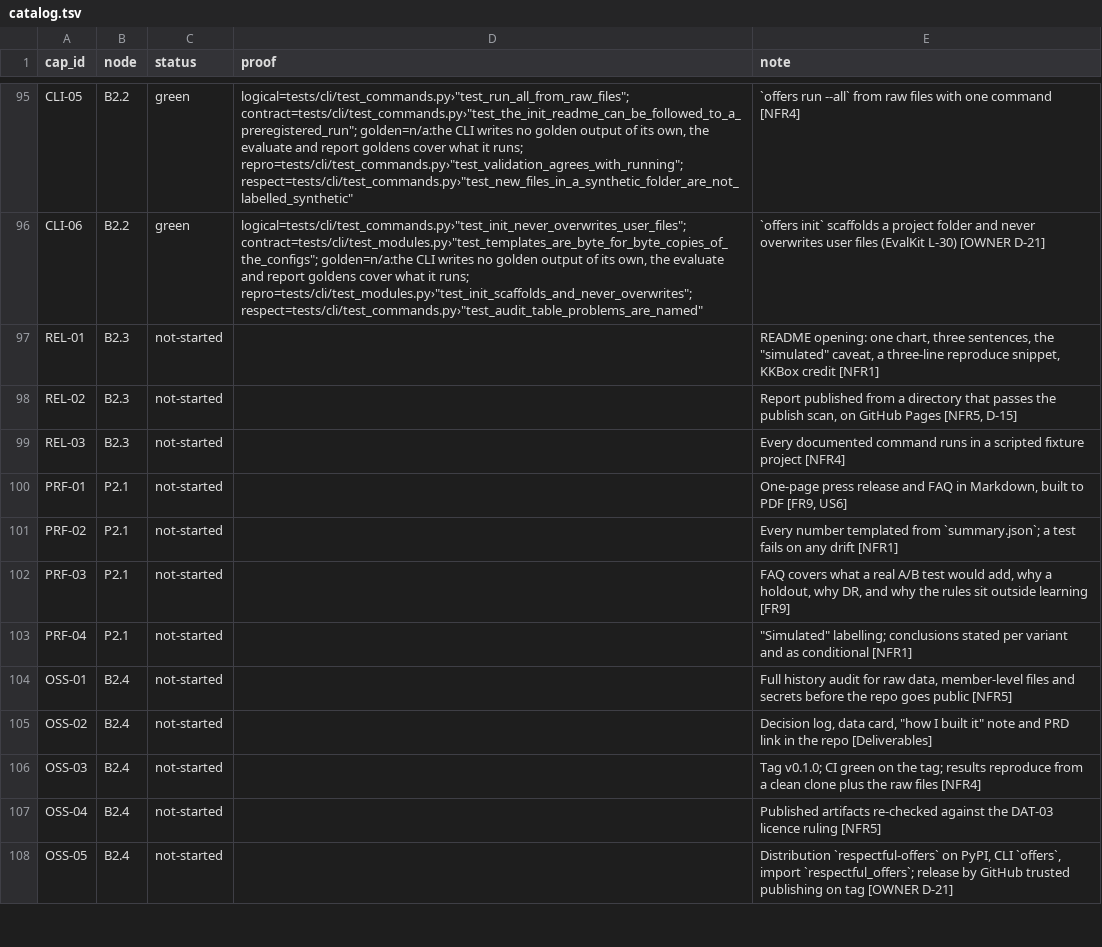
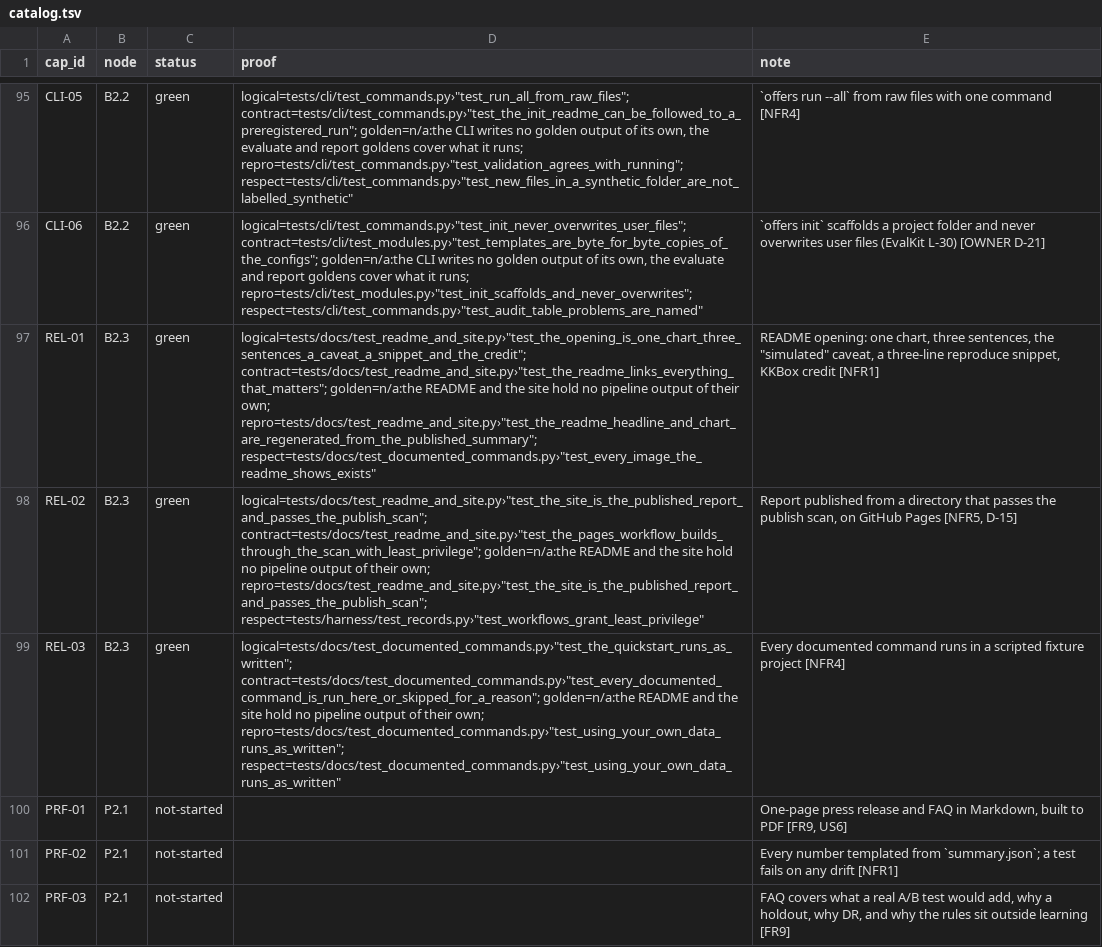
Before and after one commit to biplob819/respectful-offers, a TSV file: docs/graph/catalog.tsv, drawn as a sheet; only a part is shown, gaps mark what is left out; the shorter side is filled out with more unchanged rows; the diff names each change by its address in the sheet, - before the commit and + after, or states it on an @@ line.

```diff
--- a/docs/graph/catalog.tsv
+++ b/docs/graph/catalog.tsv
-C97:C99 (status): not-started
+C97:C99 (status): green
-D97 (proof): (empty)
+D97 (proof): logical=tests/docs/test_readme_and_site.py›"test_the_opening_is_one_chart_three_sentences_a_caveat_a_snippet_and_the_credit"; contract=tests/docs/test_readme_and_site.py›"test_the_readme_links_everything_that_matters"; golden=n/a:the README and the site hold no pipeline output of their own; repro=tests/docs/test_readme_and_site.py›"test_the_readme_headline_and_chart_are_regenerated_from_the_published_summary"; respect=tests/docs/test_documented_commands.py›"test_every_image_the_readme_shows_exists"
-D98 (proof): (empty)
+D98 (proof): logical=tests/docs/test_readme_and_site.py›"test_the_site_is_the_published_report_and_passes_the_publish_scan"; contract=tests/docs/test_readme_and_site.py›"test_the_pages_workflow_builds_through_the_scan_with_least_privilege"; golden=n/a:the README and the site hold no pipeline output of their own; repro=tests/docs/test_readme_and_site.py›"test_the_site_is_the_published_report_and_passes_the_publish_scan"; respect=tests/harness/test_records.py›"test_workflows_grant_least_privilege"
-D99 (proof): (empty)
+D99 (proof): logical=tests/docs/test_documented_commands.py›"test_the_quickstart_runs_as_written"; contract=tests/docs/test_documented_commands.py›"test_every_documented_command_is_run_here_or_skipped_for_a_reason"; golden=n/a:the README and the site hold no pipeline output of their own; repro=tests/docs/test_documented_commands.py›"test_using_your_own_data_runs_as_written"; respect=tests/docs/test_documented_commands.py›"test_using_your_own_data_runs_as_written"
```
Also changed, not shown: 30 other files.
